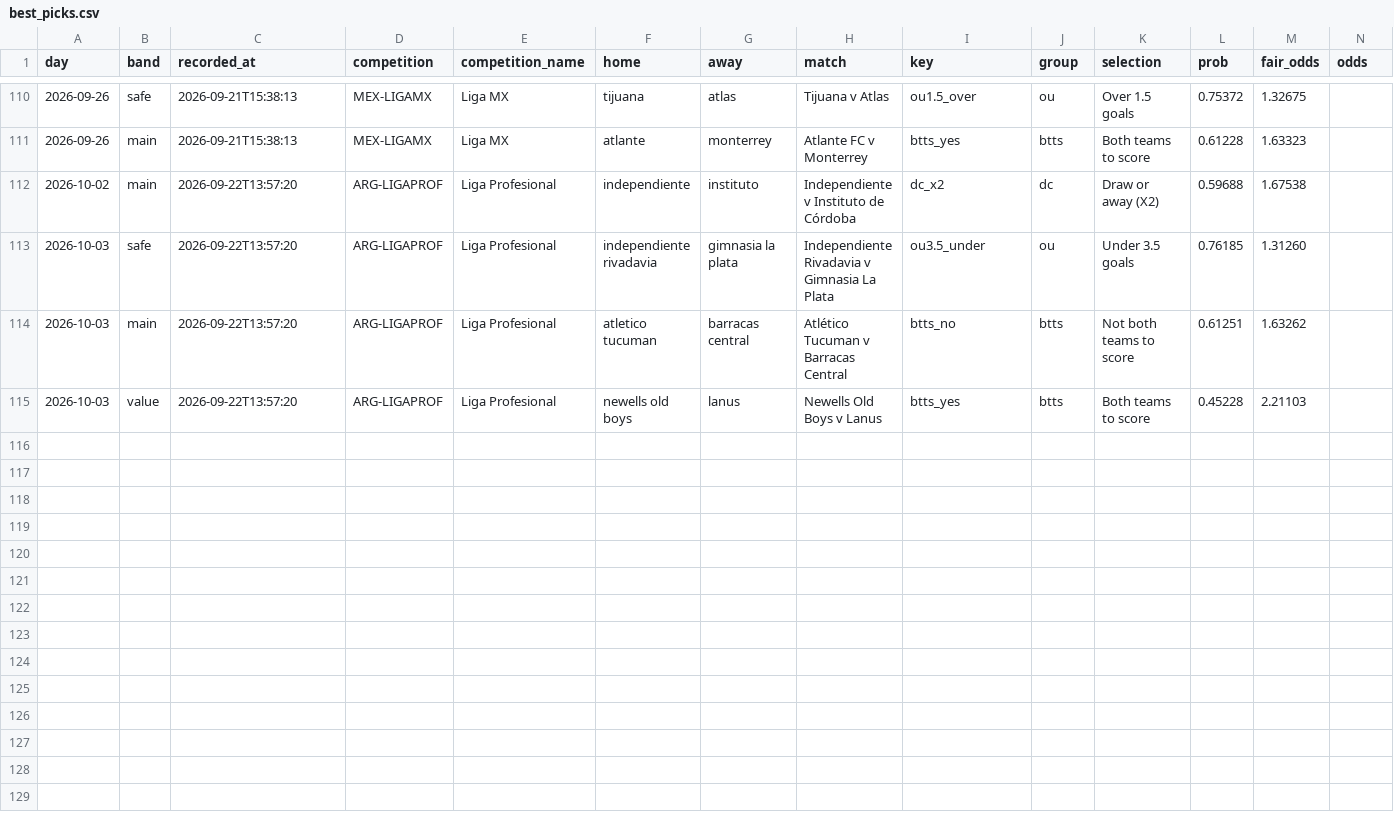
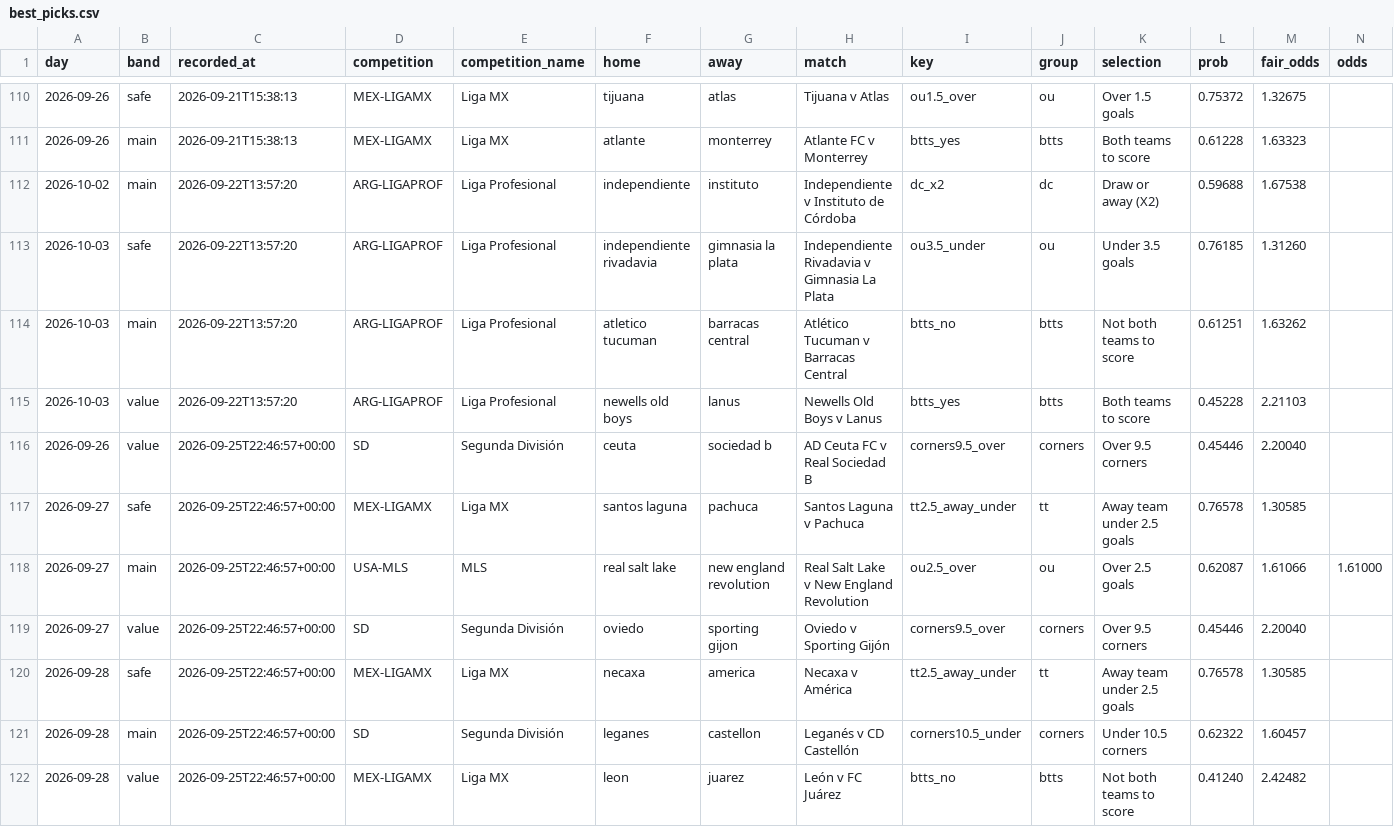
Before and after one commit to footballbettingh/football-hub, a CSV file: data/best_picks.csv, drawn as a sheet; only a part is shown, gaps mark what is left out; rows hold the shown columns only; the diff names each change by its address in the sheet, - before the commit and + after, or states it on an @@ line.

```diff
--- a/data/best_picks.csv
+++ b/data/best_picks.csv
+row 116: 2026-09-26 | value | 2026-09-25T22:46:57+00:00 | SD | Segunda División | ceuta | sociedad b | AD Ceuta FC v Real Sociedad B | corners9.5_over | corners | Over 9.5 corners | 0.45446 | 2.20040
+row 117: 2026-09-27 | safe | 2026-09-25T22:46:57+00:00 | MEX-LIGAMX | Liga MX | santos laguna | pachuca | Santos Laguna v Pachuca | tt2.5_away_under | tt | Away team under 2.5 goals | 0.76578 | 1.30585
+row 118: 2026-09-27 | main | 2026-09-25T22:46:57+00:00 | USA-MLS | MLS | real salt lake | new england revolution | Real Salt Lake v New England Revolution | ou2.5_over | ou | Over 2.5 goals | 0.62087 | 1.61066 | 1.61000
+row 119: 2026-09-27 | value | 2026-09-25T22:46:57+00:00 | SD | Segunda División | oviedo | sporting gijon | Oviedo v Sporting Gijón | corners9.5_over | corners | Over 9.5 corners | 0.45446 | 2.20040
+row 120: 2026-09-28 | safe | 2026-09-25T22:46:57+00:00 | MEX-LIGAMX | Liga MX | necaxa | america | Necaxa v América | tt2.5_away_under | tt | Away team under 2.5 goals | 0.76578 | 1.30585
+row 121: 2026-09-28 | main | 2026-09-25T22:46:57+00:00 | SD | Segunda División | leganes | castellon | Leganés v CD Castellón | corners10.5_under | corners | Under 10.5 corners | 0.62322 | 1.60457
+row 122: 2026-09-28 | value | 2026-09-25T22:46:57+00:00 | MEX-LIGAMX | Liga MX | leon | juarez | León v FC Juárez | btts_no | btts | Not both teams to score | 0.41240 | 2.42482
```
